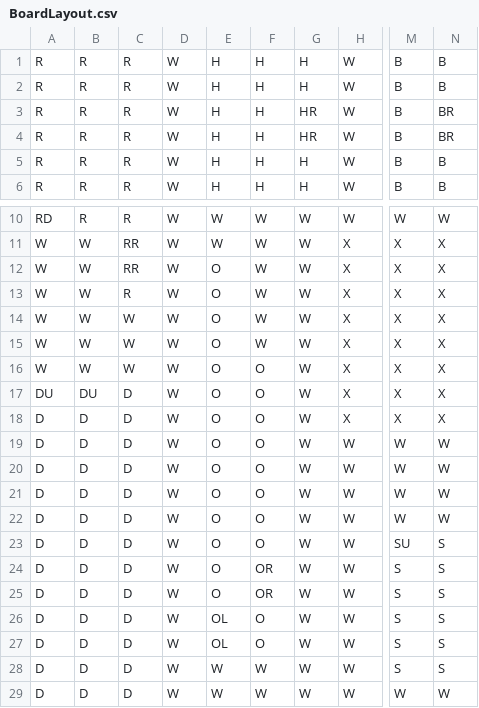
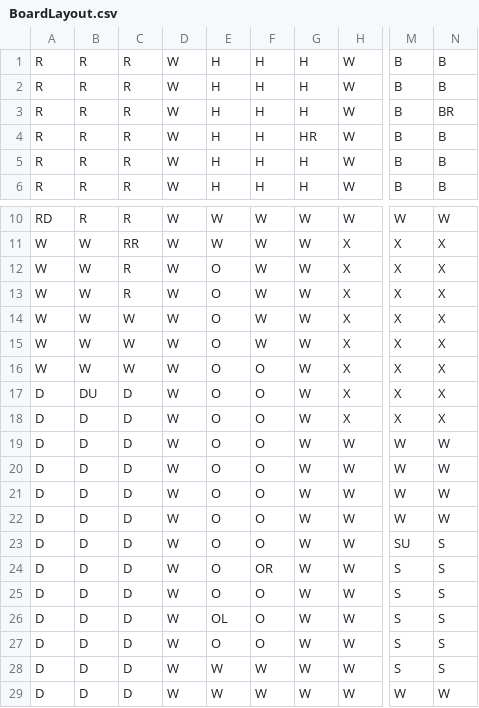
Before and after one commit to esheeder/clueBoard-Oct28, a CSV file: BoardLayout.csv, drawn as a sheet; only a part is shown, gaps mark what is left out; the diff names each change by its address in the sheet, - before the commit and + after, or states it on an @@ line.

```diff
--- a/BoardLayout.csv
+++ b/BoardLayout.csv
-G3: HR
+G3: H
-N4: BR
+N4: B
-C12: RR
+C12: R
-A17: DU
+A17: D
-F25: OR
+F25: O
-E27: OL
+E27: O
```
Also changed, not shown: ClueBoardLayout.csv, 6 other files.
